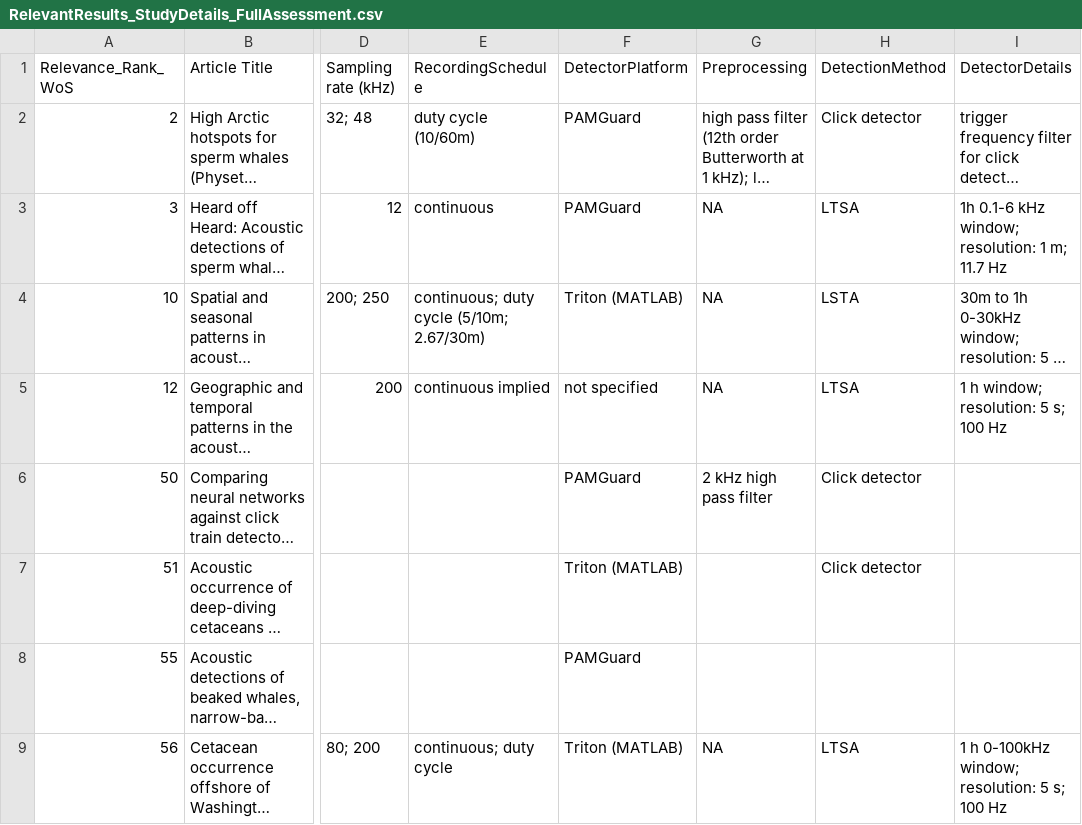
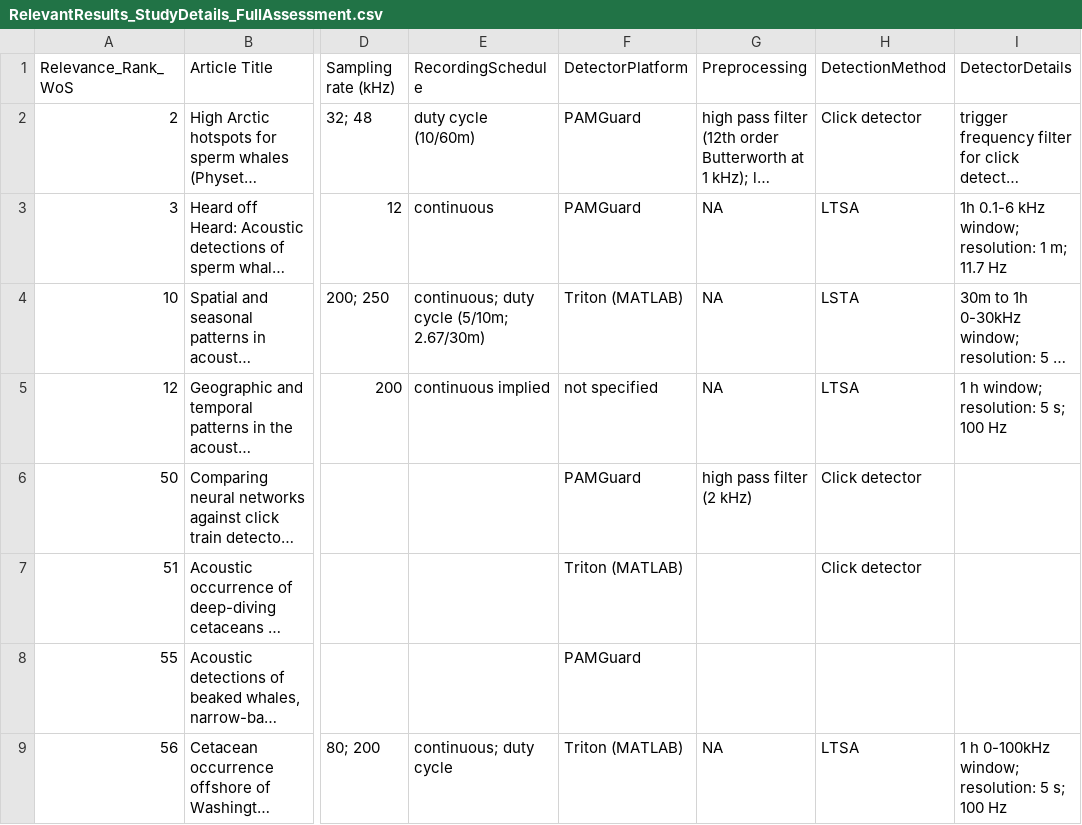
Before and after one commit to GlobalSpermWhaleProject/AcousticDetectionMethodEvaluation, a CSV file: 00_rawdata/RelevantResults_StudyDetails_FullAssessment.csv, drawn as a sheet; only a part is shown, gaps mark what is left out; long unchanged cells end in …; the diff names each change by its address in the sheet, - before the commit and + after, or states it on an @@ line.

```diff
--- a/00_rawdata/RelevantResults_StudyDetails_FullAssessment.csv
+++ b/00_rawdata/RelevantResults_StudyDetails_FullAssessment.csv
-G6 (Preprocessing): 2 kHz high pass filter
+G6 (Preprocessing): high pass filter (2 kHz)
```
Also changed, not shown: 00_rawdata/RelevantResults_StudyDetails.csv, 5 other files.
